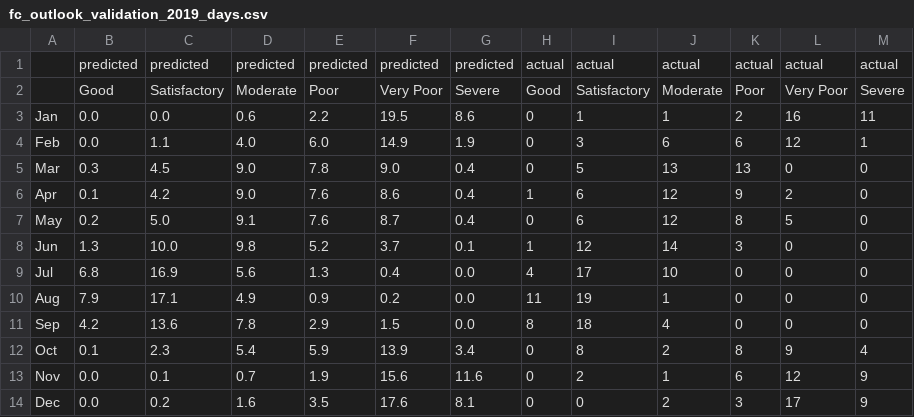
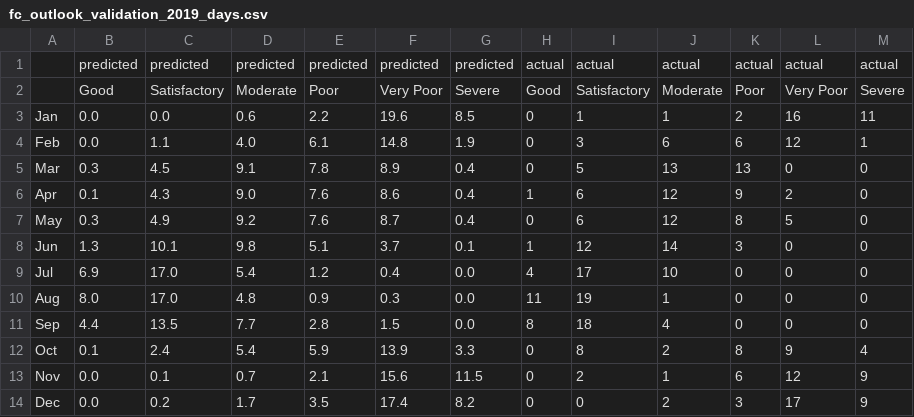
Before and after one commit to LuciferK47/PM_2.5, a CSV file: results/fc_outlook_validation_2019_days.csv, drawn as a sheet.

```diff
--- a/results/fc_outlook_validation_2019_days.csv
+++ b/results/fc_outlook_validation_2019_days.csv
@@ -2,13 +2,13 @@
 ,Good,Satisfactory,Moderate,Poor,Very Poor,Severe,Good,Satisfactory,Moderate,Poor,Very Poor,Severe
-Jan,0.0,0.0,0.6,2.2,19.5,8.6,0,1,1,2,16,11
-Feb,0.0,1.1,4.0,6.0,14.9,1.9,0,3,6,6,12,1
-Mar,0.3,4.5,9.0,7.8,9.0,0.4,0,5,13,13,0,0
-Apr,0.1,4.2,9.0,7.6,8.6,0.4,1,6,12,9,2,0
-May,0.2,5.0,9.1,7.6,8.7,0.4,0,6,12,8,5,0
-Jun,1.3,10.0,9.8,5.2,3.7,0.1,1,12,14,3,0,0
-Jul,6.8,16.9,5.6,1.3,0.4,0.0,4,17,10,0,0,0
-Aug,7.9,17.1,4.9,0.9,0.2,0.0,11,19,1,0,0,0
-Sep,4.2,13.6,7.8,2.9,1.5,0.0,8,18,4,0,0,0
-Oct,0.1,2.3,5.4,5.9,13.9,3.4,0,8,2,8,9,4
-Nov,0.0,0.1,0.7,1.9,15.6,11.6,0,2,1,6,12,9
-Dec,0.0,0.2,1.6,3.5,17.6,8.1,0,0,2,3,17,9
+Jan,0.0,0.0,0.6,2.2,19.6,8.5,0,1,1,2,16,11
+Feb,0.0,1.1,4.0,6.1,14.8,1.9,0,3,6,6,12,1
+Mar,0.3,4.5,9.1,7.8,8.9,0.4,0,5,13,13,0,0
+Apr,0.1,4.3,9.0,7.6,8.6,0.4,1,6,12,9,2,0
+May,0.3,4.9,9.2,7.6,8.7,0.4,0,6,12,8,5,0
+Jun,1.3,10.1,9.8,5.1,3.7,0.1,1,12,14,3,0,0
+Jul,6.9,17.0,5.4,1.2,0.4,0.0,4,17,10,0,0,0
+Aug,8.0,17.0,4.8,0.9,0.3,0.0,11,19,1,0,0,0
+Sep,4.4,13.5,7.7,2.8,1.5,0.0,8,18,4,0,0,0
+Oct,0.1,2.4,5.4,5.9,13.9,3.3,0,8,2,8,9,4
+Nov,0.0,0.1,0.7,2.1,15.6,11.5,0,2,1,6,12,9
+Dec,0.0,0.2,1.7,3.5,17.4,8.2,0,0,2,3,17,9
```
Also changed, not shown: results/fc_lockdown_sensitivity.csv, results/fc_outlook_2020.csv, 49 other files.
